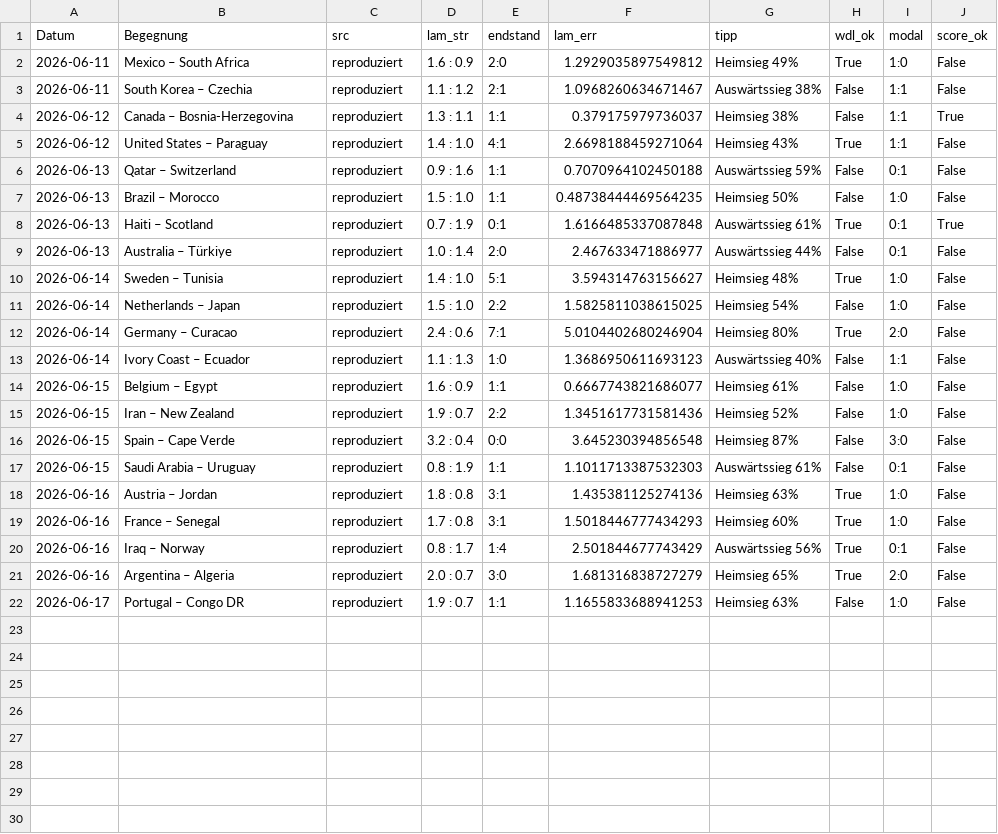
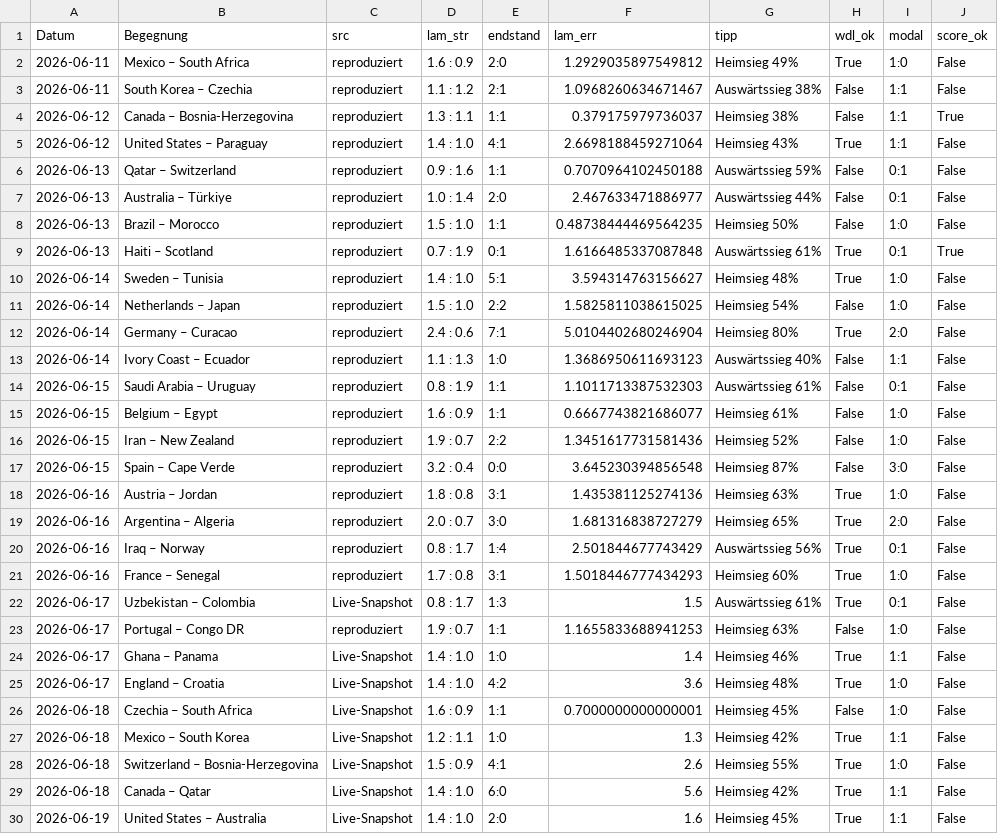
Before and after one commit to Deskaunedsei1983/wc2026-cl01, a CSV file: prediction_eval_log.csv, drawn as a sheet.

```diff
--- a/prediction_eval_log.csv
+++ b/prediction_eval_log.csv
@@ -6,5 +6,5 @@ Datum,Begegnung,src,lam_str,endstand,lam_err,tipp,wdl_ok,modal,score_ok
 2026-06-13,Qatar – Switzerland,reproduziert,0.9 : 1.6,1:1,0.7070964102450188,Auswärtssieg 59%,False,0:1,False
+2026-06-13,Australia – Türkiye,reproduziert,1.0 : 1.4,2:0,2.467633471886977,Auswärtssieg 44%,False,0:1,False
 2026-06-13,Brazil – Morocco,reproduziert,1.5 : 1.0,1:1,0.48738444469564235,Heimsieg 50%,False,1:0,False
 2026-06-13,Haiti – Scotland,reproduziert,0.7 : 1.9,0:1,1.6166485337087848,Auswärtssieg 61%,True,0:1,True
-2026-06-13,Australia – Türkiye,reproduziert,1.0 : 1.4,2:0,2.467633471886977,Auswärtssieg 44%,False,0:1,False
 2026-06-14,Sweden – Tunisia,reproduziert,1.4 : 1.0,5:1,3.594314763156627,Heimsieg 48%,True,1:0,False
@@ -13,2 +13,3 @@ Datum,Begegnung,src,lam_str,endstand,lam_err,tipp,wdl_ok,modal,score_ok
 2026-06-14,Ivory Coast – Ecuador,reproduziert,1.1 : 1.3,1:0,1.3686950611693123,Auswärtssieg 40%,False,1:1,False
+2026-06-15,Saudi Arabia – Uruguay,reproduziert,0.8 : 1.9,1:1,1.1011713387532303,Auswärtssieg 61%,False,0:1,False
 2026-06-15,Belgium – Egypt,reproduziert,1.6 : 0.9,1:1,0.6667743821686077,Heimsieg 61%,False,1:0,False
@@ -16,7 +17,14 @@ Datum,Begegnung,src,lam_str,endstand,lam_err,tipp,wdl_ok,modal,score_ok
 2026-06-15,Spain – Cape Verde,reproduziert,3.2 : 0.4,0:0,3.645230394856548,Heimsieg 87%,False,3:0,False
-2026-06-15,Saudi Arabia – Uruguay,reproduziert,0.8 : 1.9,1:1,1.1011713387532303,Auswärtssieg 61%,False,0:1,False
 2026-06-16,Austria – Jordan,reproduziert,1.8 : 0.8,3:1,1.435381125274136,Heimsieg 63%,True,1:0,False
+2026-06-16,Argentina – Algeria,reproduziert,2.0 : 0.7,3:0,1.681316838727279,Heimsieg 65%,True,2:0,False
+2026-06-16,Iraq – Norway,reproduziert,0.8 : 1.7,1:4,2.501844677743429,Auswärtssieg 56%,True,0:1,False
 2026-06-16,France – Senegal,reproduziert,1.7 : 0.8,3:1,1.5018446777434293,Heimsieg 60%,True,1:0,False
-2026-06-16,Iraq – Norway,reproduziert,0.8 : 1.7,1:4,2.501844677743429,Auswärtssieg 56%,True,0:1,False
-2026-06-16,Argentina – Algeria,reproduziert,2.0 : 0.7,3:0,1.681316838727279,Heimsieg 65%,True,2:0,False
+2026-06-17,Uzbekistan – Colombia,Live-Snapshot,0.8 : 1.7,1:3,1.5,Auswärtssieg 61%,True,0:1,False
 2026-06-17,Portugal – Congo DR,reproduziert,1.9 : 0.7,1:1,1.1655833688941253,Heimsieg 63%,False,1:0,False
+2026-06-17,Ghana – Panama,Live-Snapshot,1.4 : 1.0,1:0,1.4,Heimsieg 46%,True,1:1,False
+2026-06-17,England – Croatia,Live-Snapshot,1.4 : 1.0,4:2,3.6,Heimsieg 48%,True,1:0,False
+2026-06-18,Czechia – South Africa,Live-Snapshot,1.6 : 0.9,1:1,0.7000000000000001,Heimsieg 45%,False,1:0,False
+2026-06-18,Mexico – South Korea,Live-Snapshot,1.2 : 1.1,1:0,1.3,Heimsieg 42%,True,1:1,False
+2026-06-18,Switzerland – Bosnia-Herzegovina,Live-Snapshot,1.5 : 0.9,4:1,2.6,Heimsieg 55%,True,1:0,False
+2026-06-18,Canada – Qatar,Live-Snapshot,1.4 : 1.0,6:0,5.6,Heimsieg 42%,True,1:1,False
+2026-06-19,United States – Australia,Live-Snapshot,1.4 : 1.0,2:0,1.6,Heimsieg 45%,True,1:1,False
```
Also changed, not shown: data/wc2026_results.csv, 12 other files.
